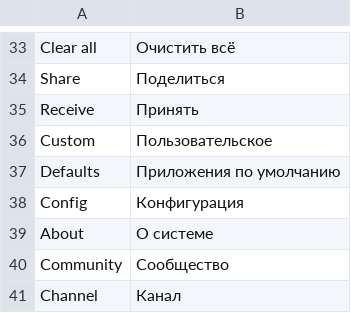
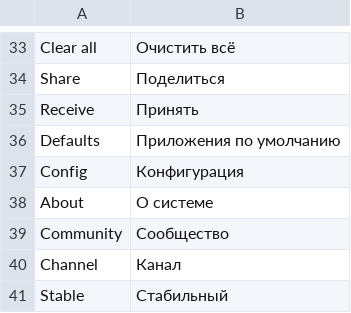
Before and after one commit to sbelcl/omarchy-language, a TSV file: translations/ru_RU.tsv, drawn as a sheet; only a part is shown, gaps mark what is left out; the shorter side is filled out with more unchanged rows; the diff names each change by its address in the sheet, - before the commit and + after, or states it on an @@ line.

Commit message:
Drop Custom (protocol word per #12344, breaks DNS selection silently)

```diff
--- a/translations/ru_RU.tsv
+++ b/translations/ru_RU.tsv
-row 36: Custom | Пользовательское
```
